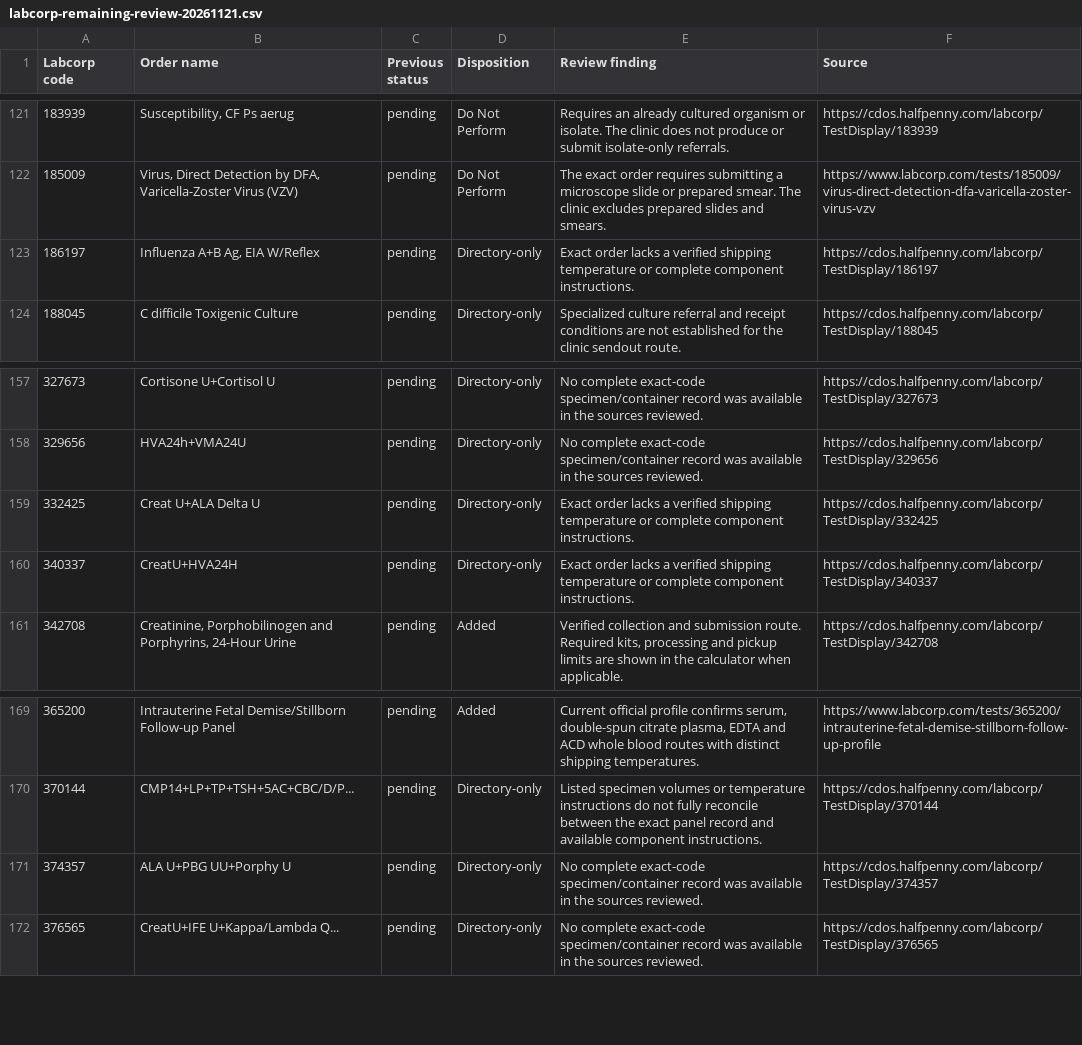
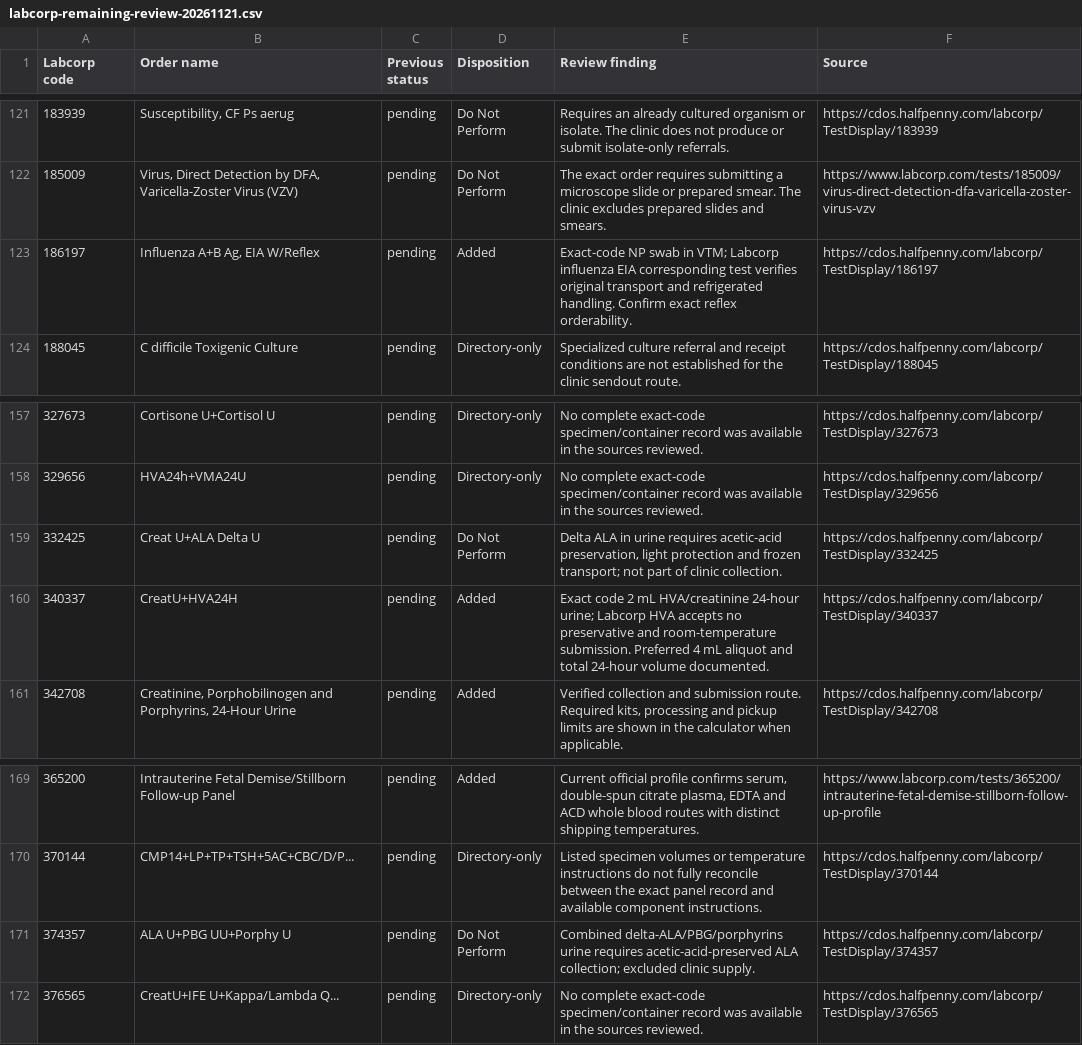
Before and after one commit to 5amlim/Lab-Calculator, a CSV file: audits/labcorp-remaining-review-20261121.csv, drawn as a sheet; only a part is shown, gaps mark what is left out.

Commit message:
Finish 135-code Labcorp disposition and improve specimen safety

```diff
--- a/audits/labcorp-remaining-review-20261121.csv
+++ b/audits/labcorp-remaining-review-20261121.csv
@@ -122,3 +122,3 @@ Labcorp code,Order name,Previous status,Disposition,Review finding,Source
 185009,"Virus, Direct Detection by DFA, Varicella-Zoster Virus (VZV)",pending,Do Not Perform,The exact order requires submitting a microscope slide or prepared smear. The clinic excludes prepared slides and smears.,https://www.labcorp.com/tests/185009/virus-direct-detection-dfa-varicella-zoster-virus-vzv
-186197,"Influenza A+B Ag, EIA W/Reflex",pending,Directory-only,Exact order lacks a verified shipping temperature or complete component instructions.,https://cdos.halfpenny.com/labcorp/TestDisplay/186197
+186197,"Influenza A+B Ag, EIA W/Reflex",pending,Added,Exact-code NP swab in VTM; Labcorp influenza EIA corresponding test verifies original transport and refrigerated handling. Confirm exact reflex orderability.,https://cdos.halfpenny.com/labcorp/TestDisplay/186197
 188045,C difficile Toxigenic Culture,pending,Directory-only,Specialized culture referral and receipt conditions are not established for the clinic sendout route.,https://cdos.halfpenny.com/labcorp/TestDisplay/188045
@@ -158,4 +158,4 @@ Labcorp code,Order name,Previous status,Disposition,Review finding,Source
 329656,HVA24h+VMA24U,pending,Directory-only,No complete exact-code specimen/container record was available in the sources reviewed.,https://cdos.halfpenny.com/labcorp/TestDisplay/329656
-332425,Creat U+ALA Delta U,pending,Directory-only,Exact order lacks a verified shipping temperature or complete component instructions.,https://cdos.halfpenny.com/labcorp/TestDisplay/332425
-340337,CreatU+HVA24H,pending,Directory-only,Exact order lacks a verified shipping temperature or complete component instructions.,https://cdos.halfpenny.com/labcorp/TestDisplay/340337
+332425,Creat U+ALA Delta U,pending,Do Not Perform,"Delta ALA in urine requires acetic-acid preservation, light protection and frozen transport; not part of clinic collection.",https://cdos.halfpenny.com/labcorp/TestDisplay/332425
+340337,CreatU+HVA24H,pending,Added,Exact code 2 mL HVA/creatinine 24-hour urine; Labcorp HVA accepts no preservative and room-temperature submission. Preferred 4 mL aliquot and total 24-hour volume documented.,https://cdos.halfpenny.com/labcorp/TestDisplay/340337
 342708,"Creatinine, Porphobilinogen and Porphyrins, 24-Hour Urine",pending,Added,"Verified collection and submission route. Required kits, processing and pickup limits are shown in the calculator when applicable.",https://cdos.halfpenny.com/labcorp/TestDisplay/342708
@@ -170,3 +170,3 @@ Labcorp code,Order name,Previous status,Disposition,Review finding,Source
 370144,CMP14+LP+TP+TSH+5AC+CBC/D/P...,pending,Directory-only,Listed specimen volumes or temperature instructions do not fully reconcile between the exact panel record and available component instructions.,https://cdos.halfpenny.com/labcorp/TestDisplay/370144
-374357,ALA U+PBG UU+Porphy U,pending,Directory-only,No complete exact-code specimen/container record was available in the sources reviewed.,https://cdos.halfpenny.com/labcorp/TestDisplay/374357
+374357,ALA U+PBG UU+Porphy U,pending,Do Not Perform,Combined delta-ALA/PBG/porphyrins urine requires acetic-acid-preserved ALA collection; excluded clinic supply.,https://cdos.halfpenny.com/labcorp/TestDisplay/374357
 376565,CreatU+IFE U+Kappa/Lambda Q...,pending,Directory-only,No complete exact-code specimen/container record was available in the sources reviewed.,https://cdos.halfpenny.com/labcorp/TestDisplay/376565
```
Also changed, not shown: 8 other files.
